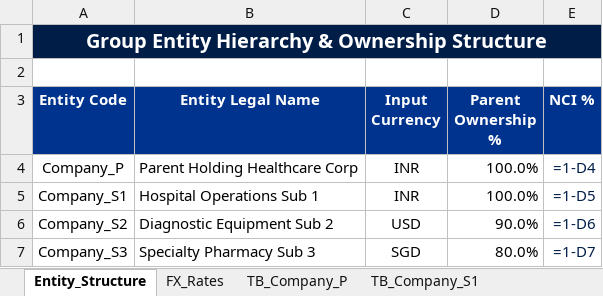
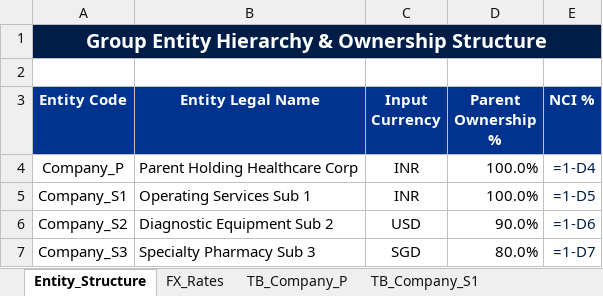
Before and after one commit to ayushyuvraj/FS-Conso, an Excel workbook: outputs/Consolidated_Financial_Statements.xlsx, sheet Entity_Structure, drawn as a sheet; values as stored, in another font and other column widths than the file's, no borders; formulas without a stored value are shown as written; the diff names each change by its address in the sheet, - before the commit and + after, or states it on an @@ line.

```diff
--- a/outputs/Consolidated_Financial_Statements.xlsx (sheet Entity_Structure)
+++ b/outputs/Consolidated_Financial_Statements.xlsx (sheet Entity_Structure)
-B5 (Entity Legal Name): Hospital Operations Sub 1
+B5 (Entity Legal Name): Operating Services Sub 1
```
Also changed, not shown: sheet Audit_and_Traceability, sheet TB_Company_P, sheet Translated_TB, inputs/sample_data/TB_Company_P.xlsx, inputs/sample_data/TB_Company_S1.xlsx, 15 other files.
